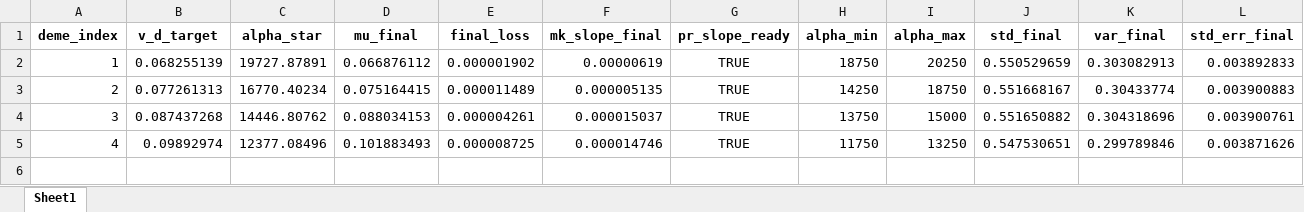
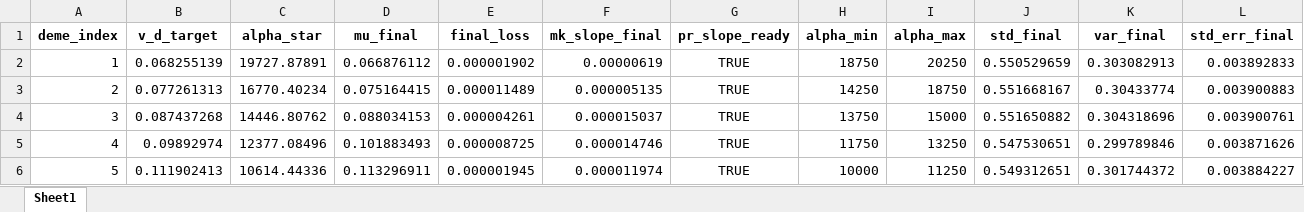
Before and after one commit to Frood-for-Thought/Bac_Evol_SSA, an Excel workbook: DDM GD Find Alpha Rebuild/all_deme_alpha_results_summary.xlsx, sheet Sheet1, drawn as a sheet; only a part is shown; values as stored, in another font and other column widths than the file's, no borders; rows hold the shown columns only; the diff names each change by its address in the sheet, - before the commit and + after, or states it on an @@ line.

Commit message:
Update all_deme_alpha_results_summary.xlsx

```diff
--- a/DDM GD Find Alpha Rebuild/all_deme_alpha_results_summary.xlsx (sheet Sheet1)
+++ b/DDM GD Find Alpha Rebuild/all_deme_alpha_results_summary.xlsx (sheet Sheet1)
+row 6: 5 | 0.111902413 | 10614.44336 | 0.113296911 | 0.000001945 | 0.000011974 | TRUE | 10000 | 11250 | 0.549312651 | 0.301744372 | 0.003884227
```
